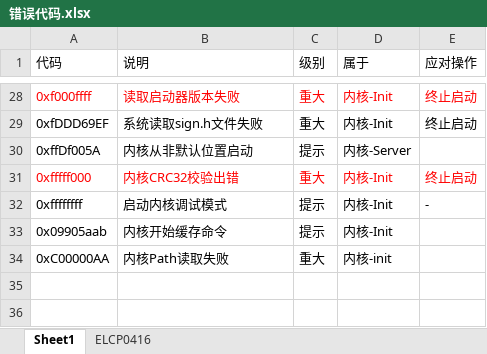
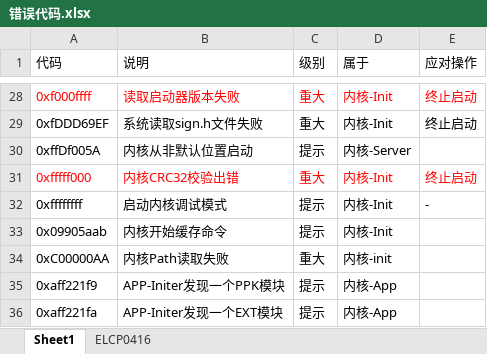
Before and after one commit to moyilong/PhoenixSDK, an Excel workbook: sys/kernel/Doc/错误代码.xlsx, sheet Sheet1, drawn as a sheet; only a part is shown, gaps mark what is left out; values as stored, in another font and other column widths than the file's, no borders; the diff names each change by its address in the sheet, - before the commit and + after, or states it on an @@ line.

```diff
--- a/sys/kernel/Doc/错误代码.xlsx (sheet Sheet1)
+++ b/sys/kernel/Doc/错误代码.xlsx (sheet Sheet1)
+row 35: 0xaff221f9 | APP-Initer发现一个PPK模块 | 提示 | 内核-App
+row 36: 0xaff221fa | APP-Initer发现一个EXT模块 | 提示 | 内核-App
```
Also changed, not shown: 1 other file.
